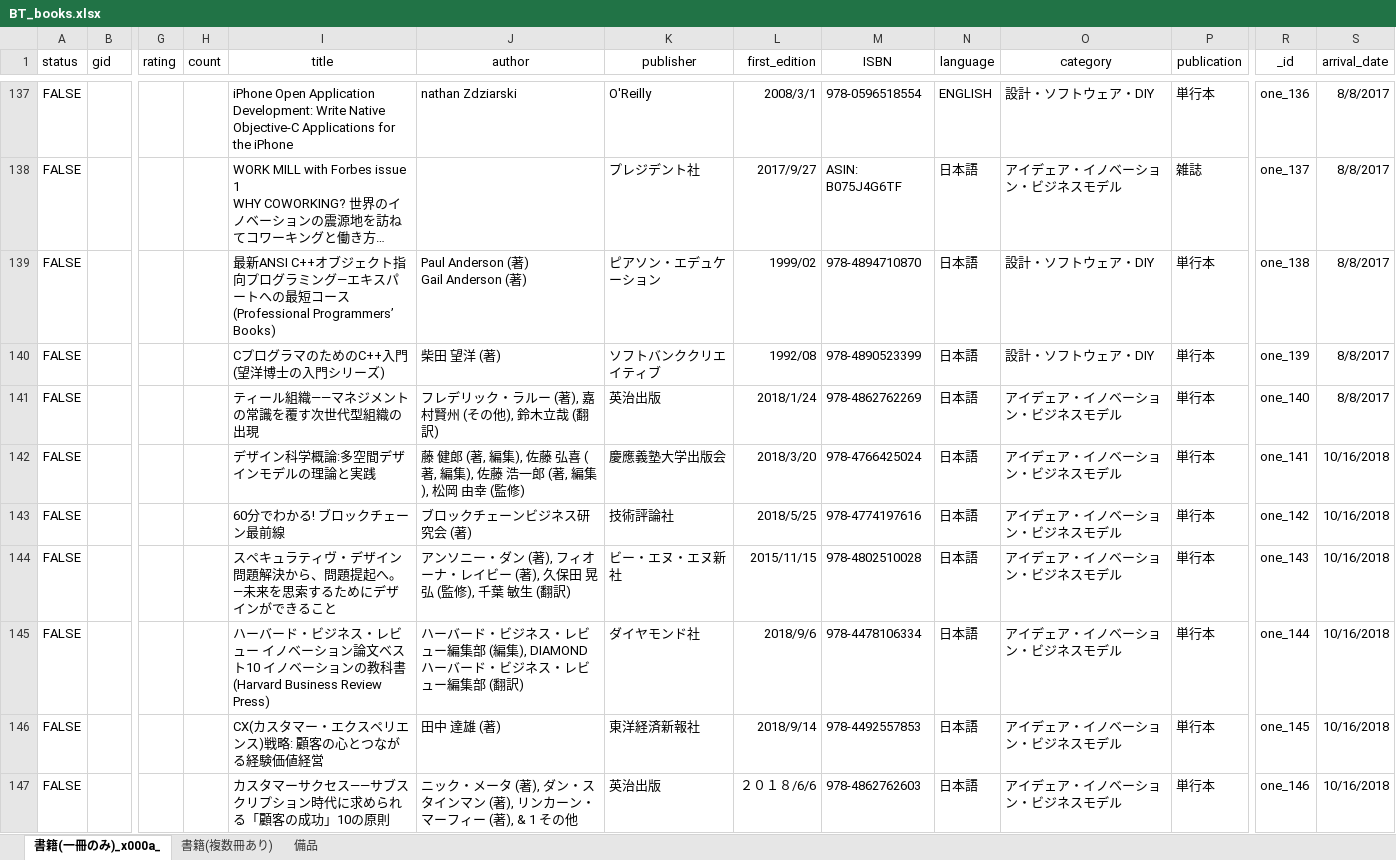
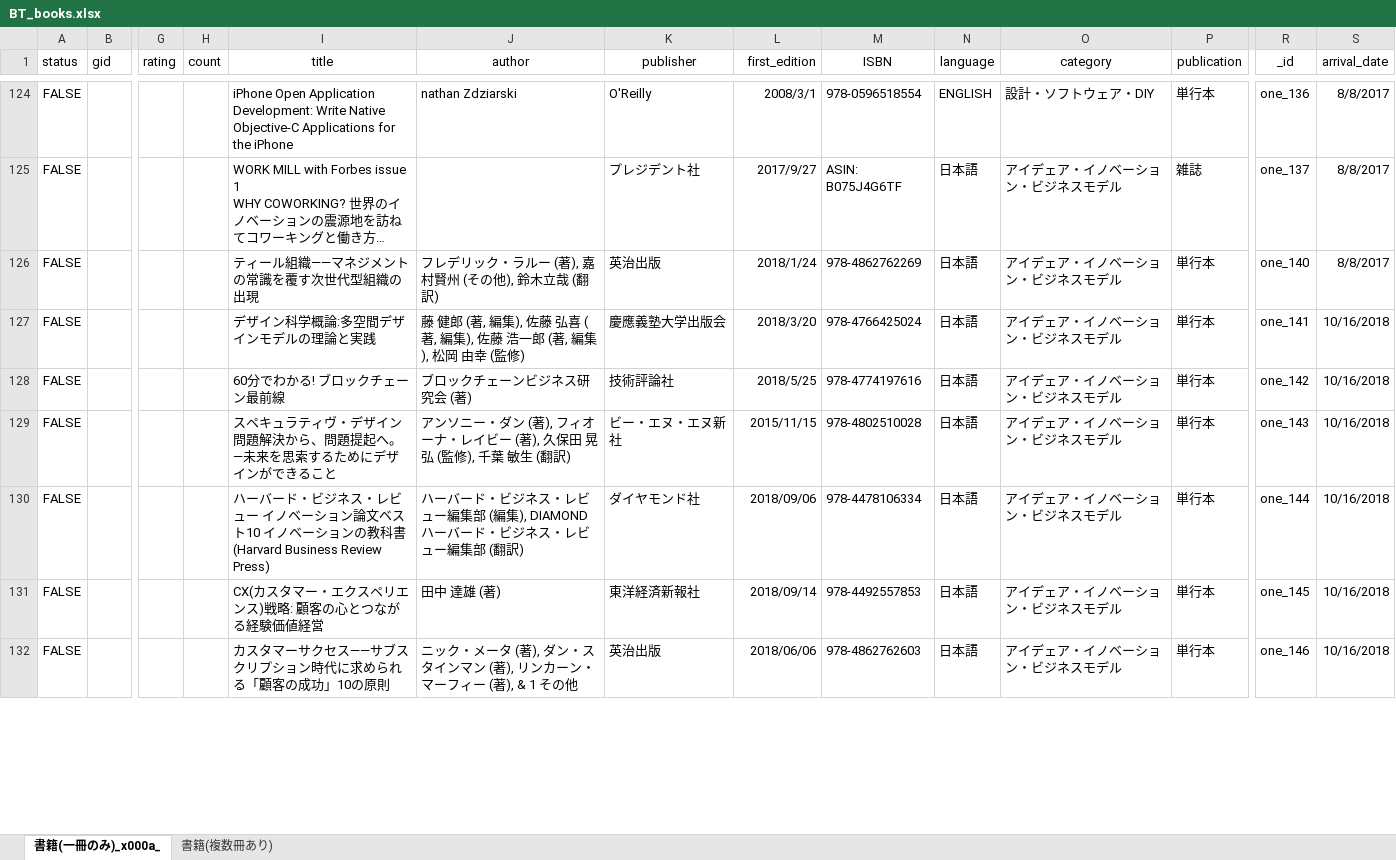
Before and after one commit to ryojimo/node_Book, an Excel workbook: data/BT_books.xlsx, sheet 書籍(一冊のみ)_x000a_, drawn as a sheet; only a part is shown, gaps mark what is left out; long unchanged cells end in …; values as stored, in another font and other column widths than the file's, no borders; removed rows and columns are numbered as before the commit, all else as after; rows hold the shown columns only; ↵ is a line break in a cell; the diff covers the shown part only; the diff names each change by its address in the sheet, - before the commit and + after, or states it on an @@ line.

```diff
--- a/data/BT_books.xlsx (sheet 書籍(一冊のみ)_x000a_)
+++ b/data/BT_books.xlsx (sheet 書籍(一冊のみ)_x000a_)
-sheet tab: 備品
-row 139: FALSE |  |  |  | 最新ANSI C++オブジェクト指向プログラミング―エキスパートへの最短コース (Professional Programmers’ Books) | Paul Anderson (著) ↵ Gail Anderson (著) | ピアソン・エデュケーション | 1999/02 | 978-4894710870 | 日本語 | 設計・ソフトウェア・DIY | 単行本 | one_138 | 8/8/2017
-row 140: FALSE |  |  |  | CプログラマのためのC++入門 (望洋博士の入門シリーズ) | 柴田 望洋 (著) | ソフトバンククリエイティブ | 1992/08 | 978-4890523399 | 日本語 | 設計・ソフトウェア・DIY | 単行本 | one_139 | 8/8/2017
-L130 (first_edition): 2018/9/6
+L130 (first_edition): 2018/09/06
-L131 (first_edition): 2018/9/14
+L131 (first_edition): 2018/09/14
-L132 (first_edition): ２０１８/6/6
+L132 (first_edition): 2018/06/06
```
Also changed, not shown: 53 added rows, 13 removed rows and 7 edited cells elsewhere in this sheet, 5 other files.
